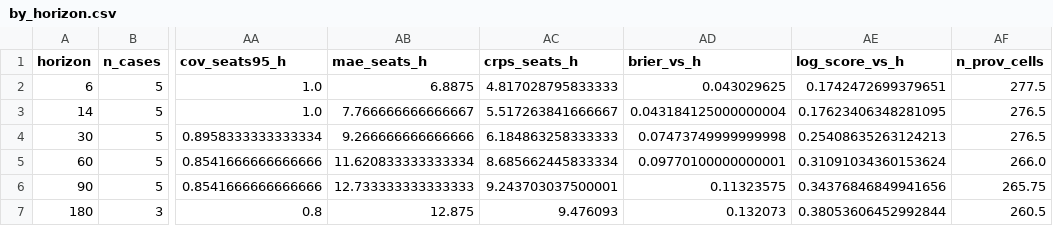
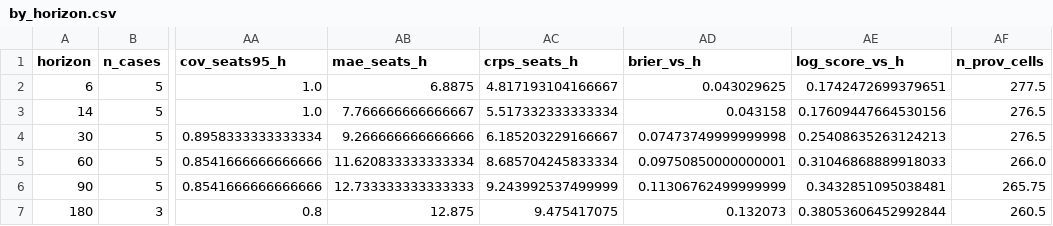
Before and after one commit to luissancho/elections-model, a CSV file: backtest/results/by_horizon.csv, drawn as a sheet; only a part is shown, gaps mark what is left out; the diff names each change by its address in the sheet, - before the commit and + after, or states it on an @@ line.

```diff
--- a/backtest/results/by_horizon.csv
+++ b/backtest/results/by_horizon.csv
-AC2 (crps_seats_h): 4.817028795833333
+AC2 (crps_seats_h): 4.817193104166667
-AC3 (crps_seats_h): 5.517263841666667
+AC3 (crps_seats_h): 5.517332333333334
-AD3 (brier_vs_h): 0.043184125000000004
+AD3 (brier_vs_h): 0.043158
-AE3 (log_score_vs_h): 0.17623406348281095
+AE3 (log_score_vs_h): 0.17609447664530156
-AC4 (crps_seats_h): 6.184863258333333
+AC4 (crps_seats_h): 6.185203229166667
-AC5 (crps_seats_h): 8.685662445833334
+AC5 (crps_seats_h): 8.685704245833334
-AD5 (brier_vs_h): 0.09770100000000001
+AD5 (brier_vs_h): 0.09750850000000001
-AE5 (log_score_vs_h): 0.31091034360153624
+AE5 (log_score_vs_h): 0.31046868889918033
-AC6 (crps_seats_h): 9.243703037500001
+AC6 (crps_seats_h): 9.243992537499999
-AD6 (brier_vs_h): 0.11323575
+AD6 (brier_vs_h): 0.11306762499999999
-AE6 (log_score_vs_h): 0.34376846849941656
+AE6 (log_score_vs_h): 0.3432851095038481
-AC7 (crps_seats_h): 9.476093
+AC7 (crps_seats_h): 9.475417075
```
Also changed, not shown: backtest/results/meta.csv, backtest/results/metrics.csv, 6 other files.
